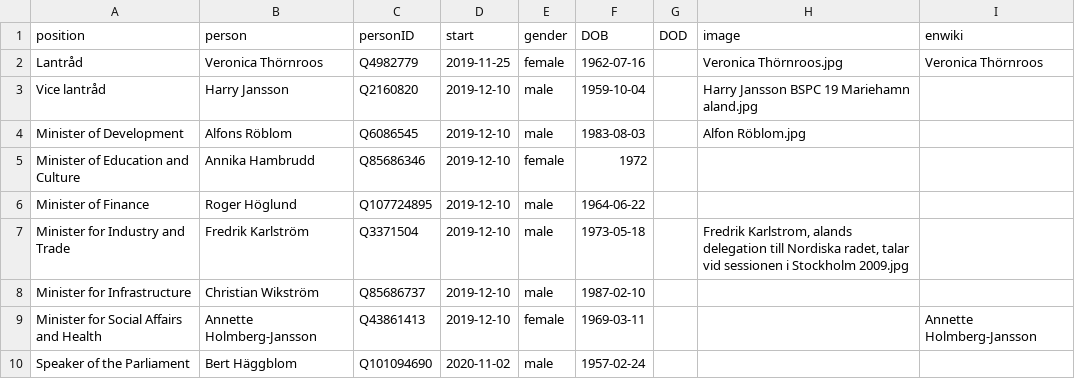
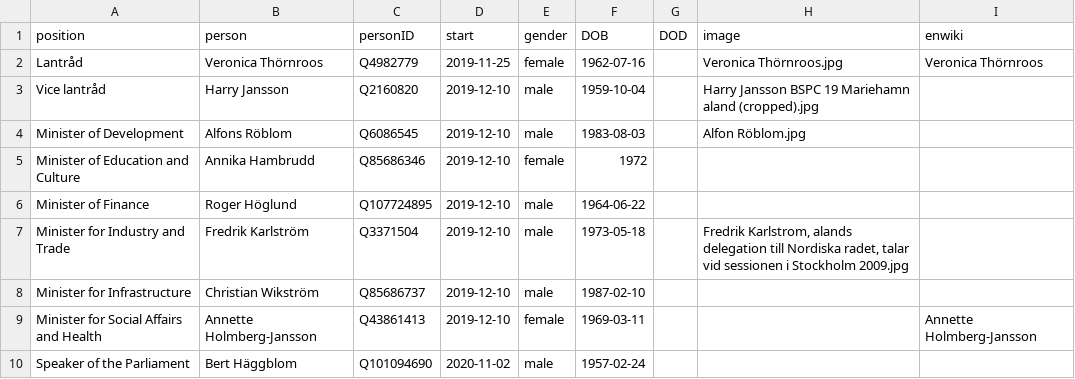
Before and after one commit to every-politician-scrapers/aland-cabinet, a CSV file: html/current.csv, drawn as a sheet.

Commit message:
HTML update

```diff
--- a/html/current.csv
+++ b/html/current.csv
@@ -2,3 +2,3 @@ position,person,personID,start,gender,DOB,DOD,image,enwiki
 Lantråd,Veronica Thörnroos,Q4982779,2019-11-25,female,1962-07-16,,Veronica Thörnroos.jpg,Veronica Thörnroos
-Vice lantråd,Harry Jansson,Q2160820,2019-12-10,male,1959-10-04,,Harry Jansson BSPC 19 Mariehamn aland.jpg,
+Vice lantråd,Harry Jansson,Q2160820,2019-12-10,male,1959-10-04,,Harry Jansson BSPC 19 Mariehamn aland (cropped).jpg,
 Minister of Development,Alfons Röblom,Q6086545,2019-12-10,male,1983-08-03,,Alfon Röblom.jpg,
```
